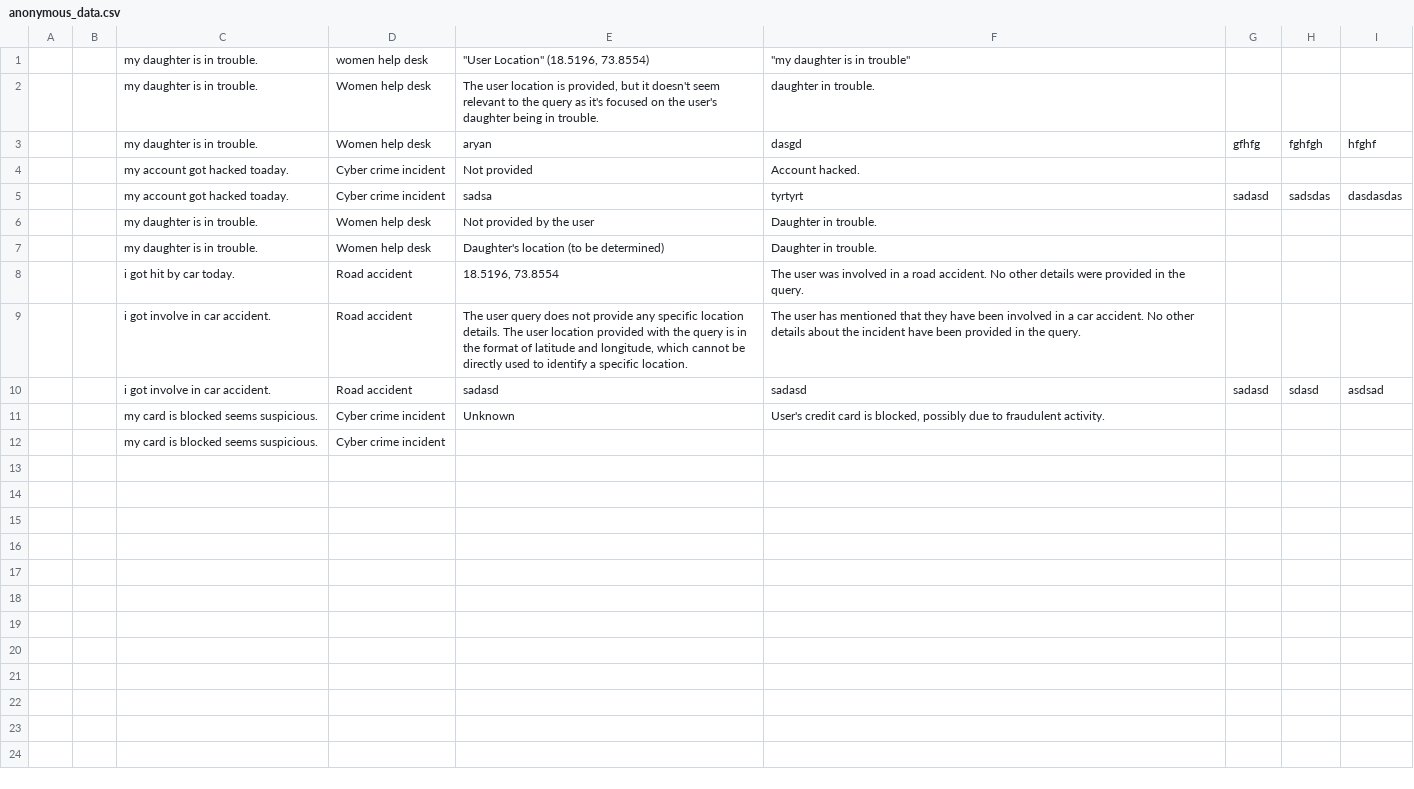
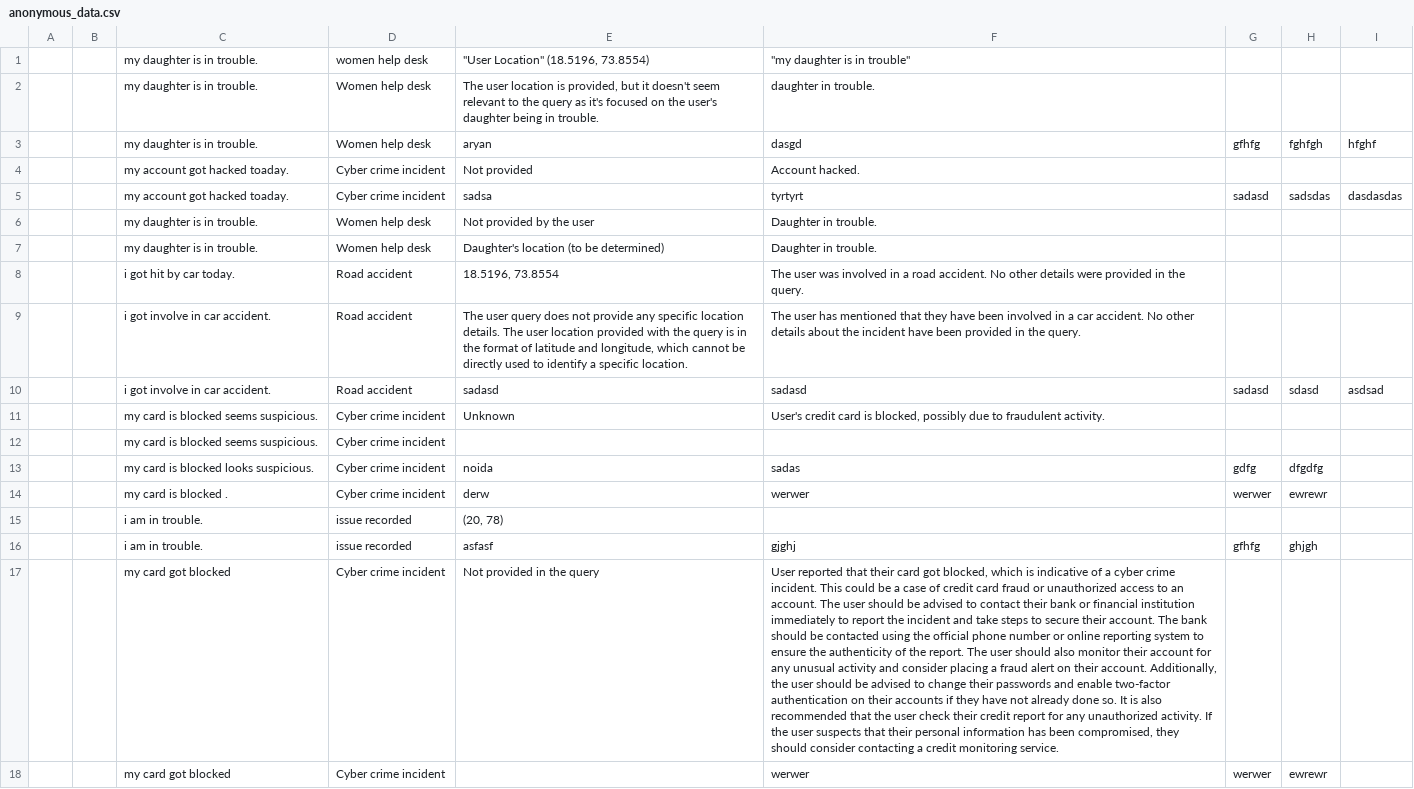
Before and after one commit to aryan757/Conversational-system-LLM-GenAI-, a CSV file: anonymous_data.csv, drawn as a sheet; the diff names each change by its address in the sheet, - before the commit and + after, or states it on an @@ line.

```diff
--- a/anonymous_data.csv
+++ b/anonymous_data.csv
+row 13:  |  | my card is blocked looks suspicious. | Cyber crime incident | noida | sadas | gdfg | dfgdfg
+row 14:  |  | my card is blocked . | Cyber crime incident | derw | werwer | werwer | ewrewr
+row 15:  |  | i am in trouble. | issue recorded | (20, 78)
+row 16:  |  | i am in trouble. | issue recorded | asfasf | gjghj | gfhfg | ghjgh
+row 17:  |  | my card got blocked | Cyber crime incident | Not provided in the query | User reported that their card got blocked, which is indicative of a cyber crime incident. This could be a case of credit card fraud or unauthorized access to an account. The user should be advised to contact their bank or financial institution immediately to report the incident and take steps to secure their account. The bank should be contacted using the official phone number or online reporting system to ensure the authenticity of the report. The user should also monitor their account for any unusual activity and consider placing a fraud alert on their account. Additionally, the user should be advised to change their passwords and enable two-factor authentication on their accounts if they have not already done so. It is also recommended that the user check their credit report for any unauthorized activity. If the user suspects that their personal information has been compromised, they should consider contacting a credit monitoring service.
+row 18:  |  | my card got blocked | Cyber crime incident |  | werwer | werwer | ewrewr
```
Also changed, not shown: user_data.csv, 4 other files.
